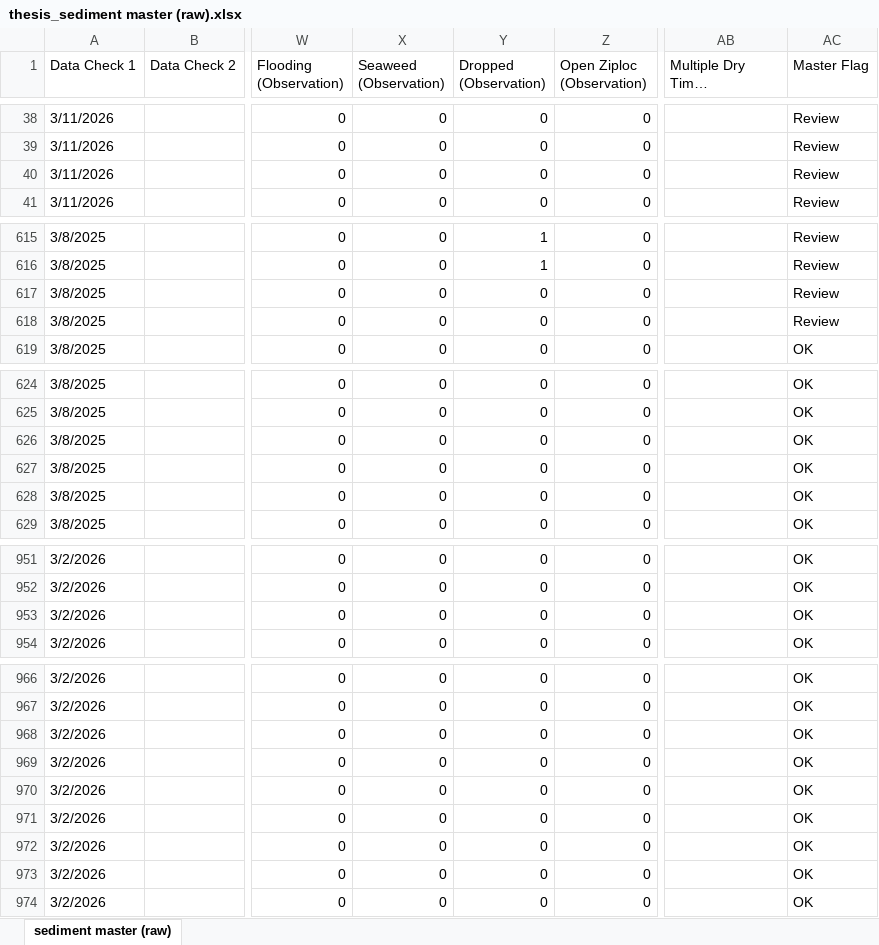
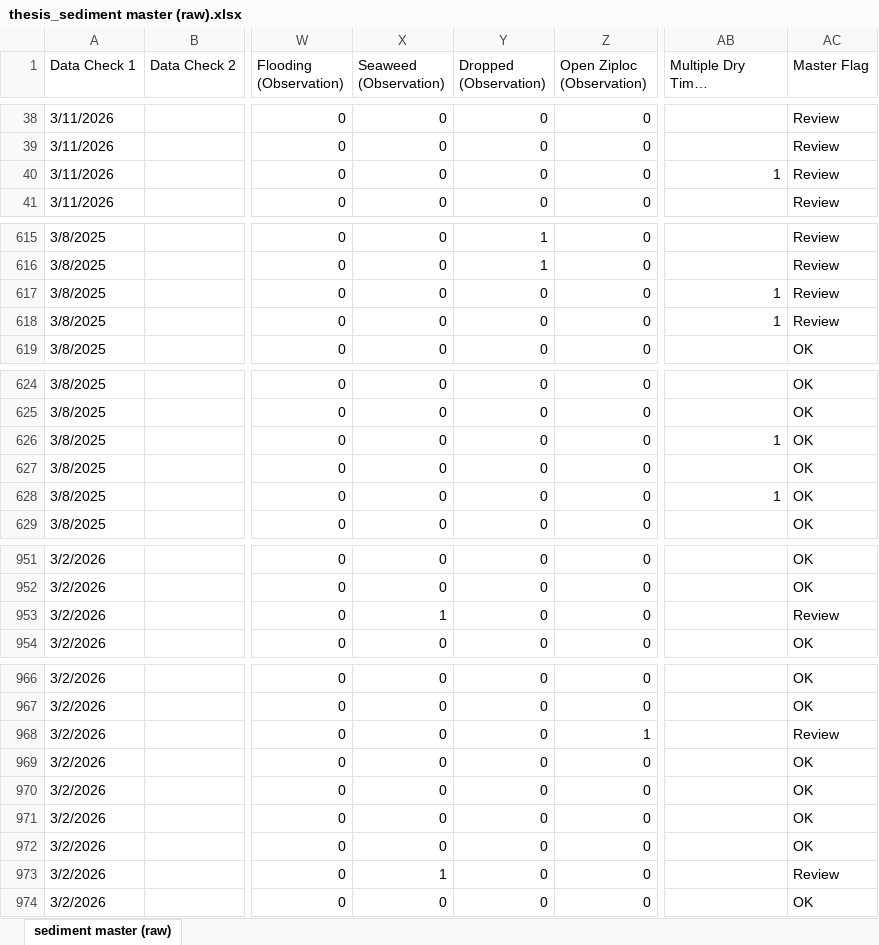
Before and after one commit to Smillersfsu/DepositionSFB, an Excel workbook: data/thesis_sediment master (raw).xlsx, sheet sediment master (raw), drawn as a sheet; only a part is shown, gaps mark what is left out; long unchanged cells end in …; values as stored, in another font and other column widths than the file's, no cell formats; the diff covers the shown part only; the diff names each change by its address in the sheet, - before the commit and + after, or states it on an @@ line.

Commit message:
Finished entering flags on main data

```diff
--- a/data/thesis_sediment master (raw).xlsx (sheet sediment master (raw))
+++ b/data/thesis_sediment master (raw).xlsx (sheet sediment master (raw))
-AB40 (Multiple Dry Times (Observation)): (empty)
+AB40 (Multiple Dry Times (Observation)): 1
-AB617:AB618 (Multiple Dry Times (Observation)): (empty)
+AB617:AB618 (Multiple Dry Times (Observation)): 1
-AB626 (Multiple Dry Times (Observation)): (empty)
+AB626 (Multiple Dry Times (Observation)): 1
-AB628 (Multiple Dry Times (Observation)): (empty)
+AB628 (Multiple Dry Times (Observation)): 1
-X953 (Seaweed (Observation)): 0
+X953 (Seaweed (Observation)): 1
-AC953 (Master Flag): OK
+AC953 (Master Flag): Review
-Z968 (Open Ziploc (Observation)): 0
+Z968 (Open Ziploc (Observation)): 1
-AC968 (Master Flag): OK
+AC968 (Master Flag): Review
-X973 (Seaweed (Observation)): 0
+X973 (Seaweed (Observation)): 1
-AC973 (Master Flag): OK
+AC973 (Master Flag): Review
```
Also changed, not shown: 35 edited cells elsewhere in this sheet, cell formats.
